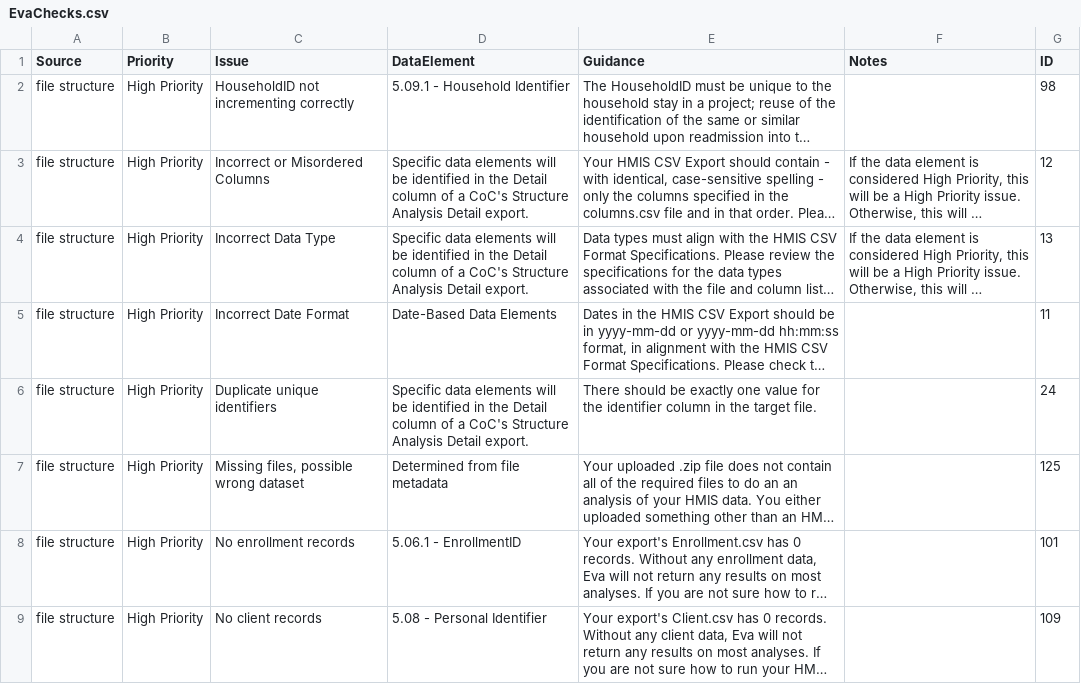
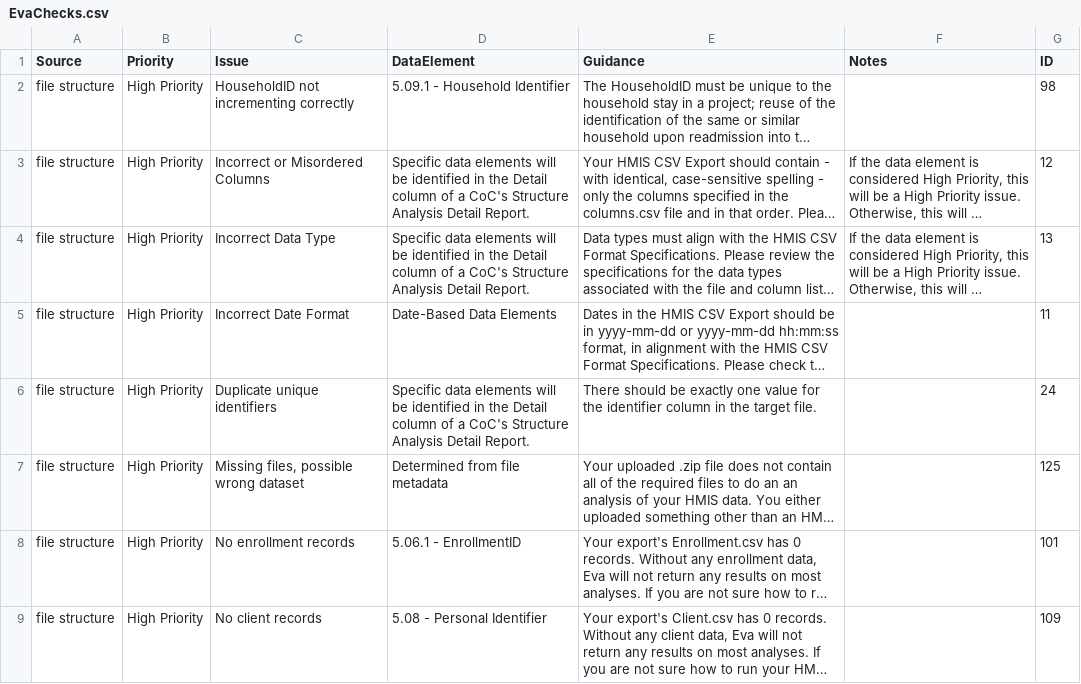
Before and after one commit to abtassociates/eva, a CSV file: public-resources/EvaChecks.csv, drawn as a sheet; only a part is shown; long unchanged cells end in …; the diff covers the shown part only; the diff names each change by its address in the sheet, - before the commit and + after, or states it on an @@ line.

Commit message:
updated EvaChecks dataelement text

```diff
--- a/public-resources/EvaChecks.csv
+++ b/public-resources/EvaChecks.csv
-D3:D4 (DataElement): …Analysis Detail export.
+D3:D4 (DataElement): …Analysis Detail Report.
-D6 (DataElement): …Analysis Detail export.
+D6 (DataElement): …Analysis Detail Report.
```
Also changed, not shown: 6 edited cells elsewhere in this file.
